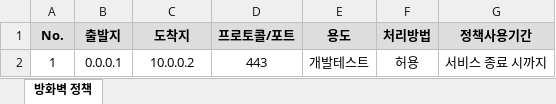
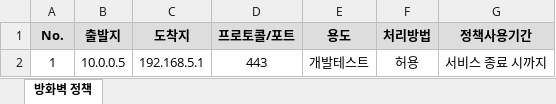
Before and after one commit to Tedzzu/testko.github.io, an Excel workbook: drafts/files/2025년_07월_03일_방화벽_정책_김지환.xlsx, sheet 방화벽 정책, drawn as a sheet; values as stored, in another font and other column widths than the file's, no borders; the diff names each change by its address in the sheet, - before the commit and + after, or states it on an @@ line.

```diff
--- a/drafts/files/2025년_07월_03일_방화벽_정책_김지환.xlsx (sheet 방화벽 정책)
+++ b/drafts/files/2025년_07월_03일_방화벽_정책_김지환.xlsx (sheet 방화벽 정책)
-B2 (출발지): 0.0.0.1
+B2 (출발지): 10.0.0.5
-C2 (도착지): 10.0.0.2
+C2 (도착지): 192.168.5.1
```
Also changed, not shown: 2 other files.
